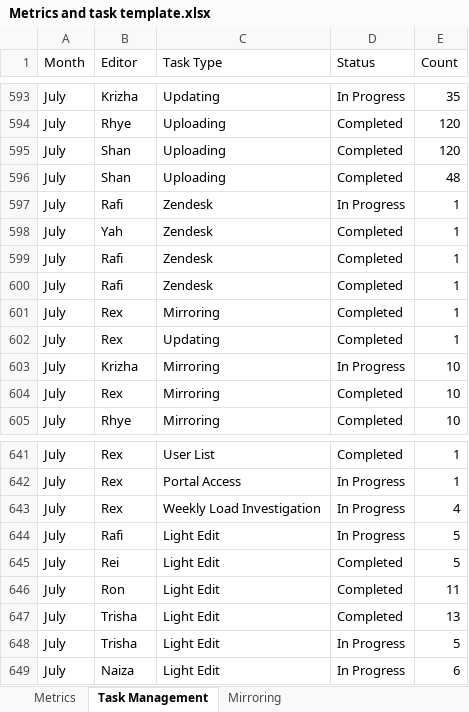
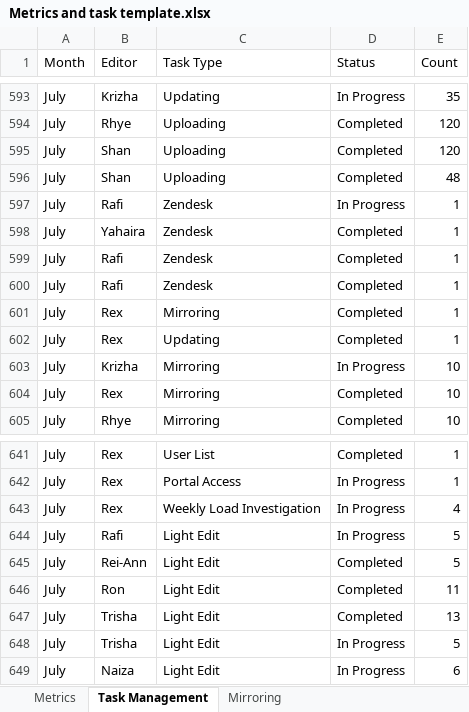
Before and after one commit to Shanharvey/RC_Dashboard, an Excel workbook: Metrics and task template.xlsx, sheet Task Management, drawn as a sheet; only a part is shown, gaps mark what is left out; values as stored, in another font and other column widths than the file's, no borders; the diff names each change by its address in the sheet, - before the commit and + after, or states it on an @@ line.

Commit message:
Update Metrics and task template.xlsx

```diff
--- a/Metrics and task template.xlsx (sheet Task Management)
+++ b/Metrics and task template.xlsx (sheet Task Management)
-B598 (Editor): Yah
+B598 (Editor): Yahaira
-B645 (Editor): Rei
+B645 (Editor): Rei-Ann
```
Also changed, not shown: sheet Mirroring.
